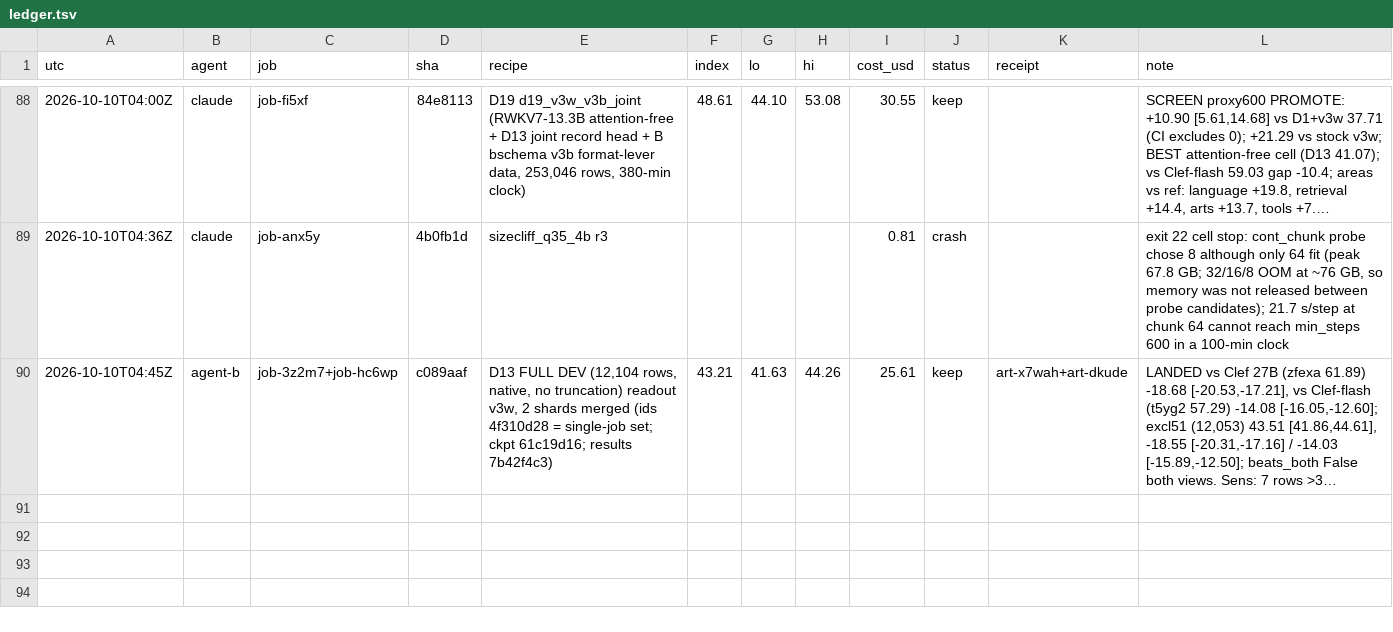
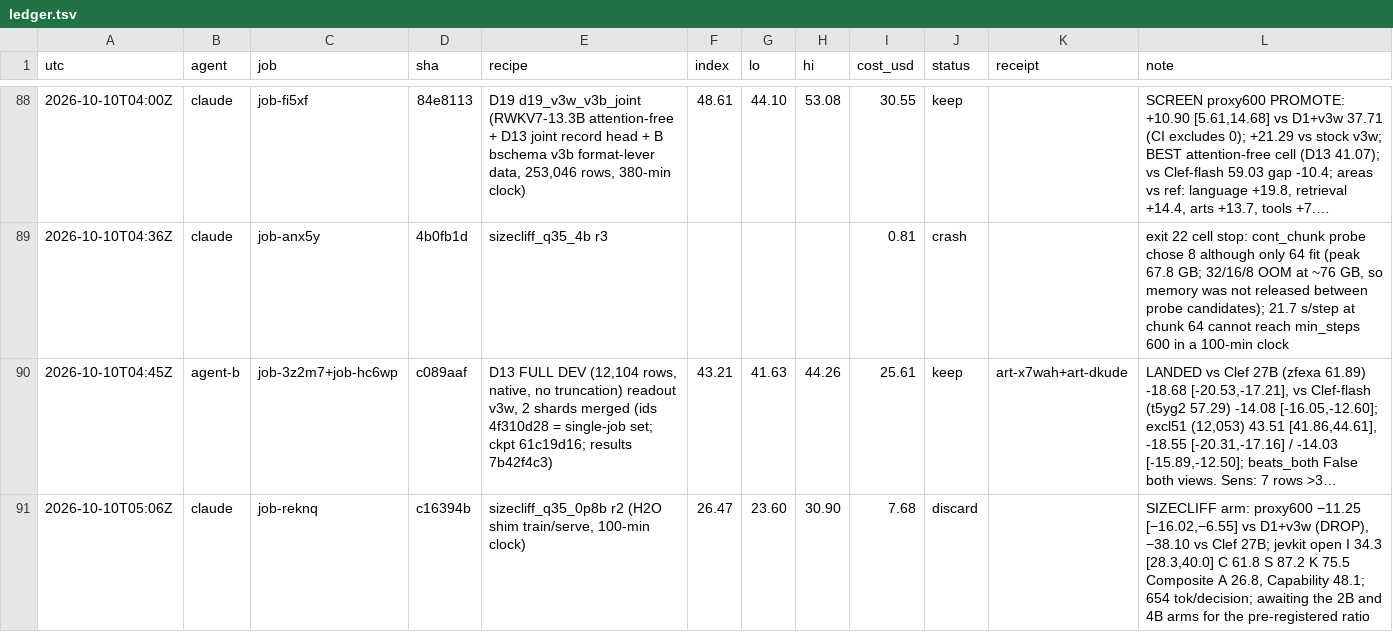
Before and after one commit to apumutyala/State-Space-Decision-Model, a TSV file: results/ledger.tsv, drawn as a sheet; only a part is shown, gaps mark what is left out; long unchanged cells end in …; the diff names each change by its address in the sheet, - before the commit and + after, or states it on an @@ line.

Commit message:
ledger: size-cliff 0.8B arm

```diff
--- a/results/ledger.tsv
+++ b/results/ledger.tsv
+row 91: 2026-10-10T05:06Z | claude | job-reknq | c16394b | sizecliff_q35_0p8b r2 (H2O shim train/serve, 100-min clock) | 26.47 | 23.60 | 30.90 | 7.68 | discard |  | SIZECLIFF arm: proxy600 −11.25 [−16.02,−6.55] vs D1+v3w (DROP), −38.10 vs Clef 27B; jevkit open I 34.3 [28.3,40.0] C 61.8 S 87.2 K 75.5 Composite A 26.8, Capability 48.1; 654 tok/decision; awaiting the 2B and 4B arms for the pre-registered ratio
```
